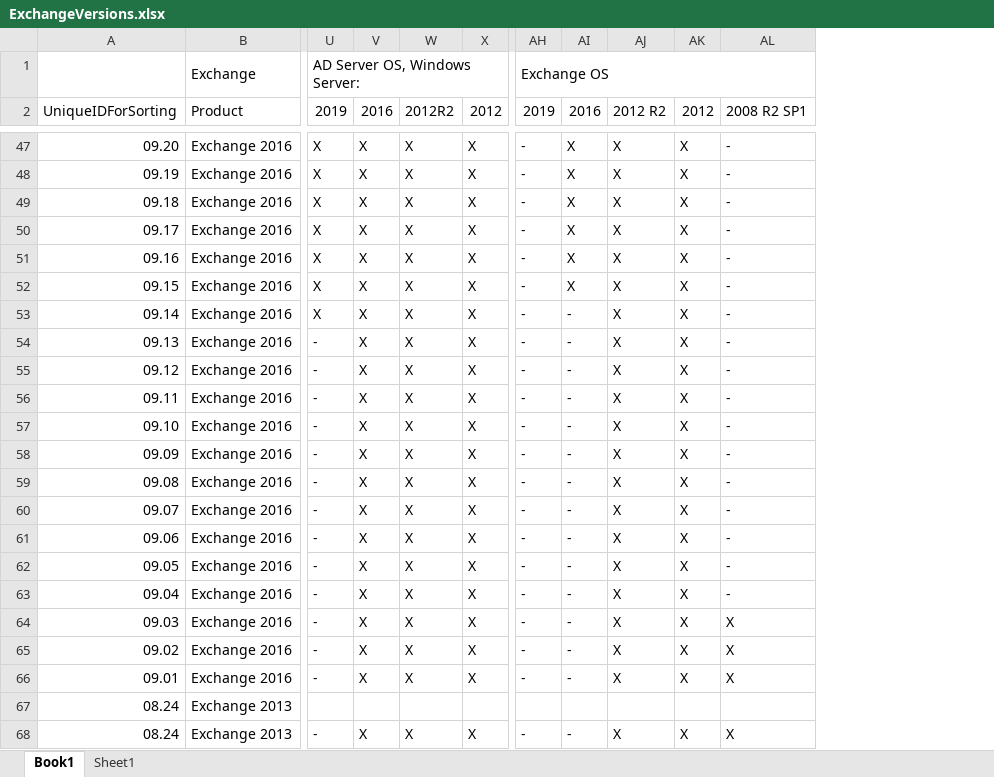
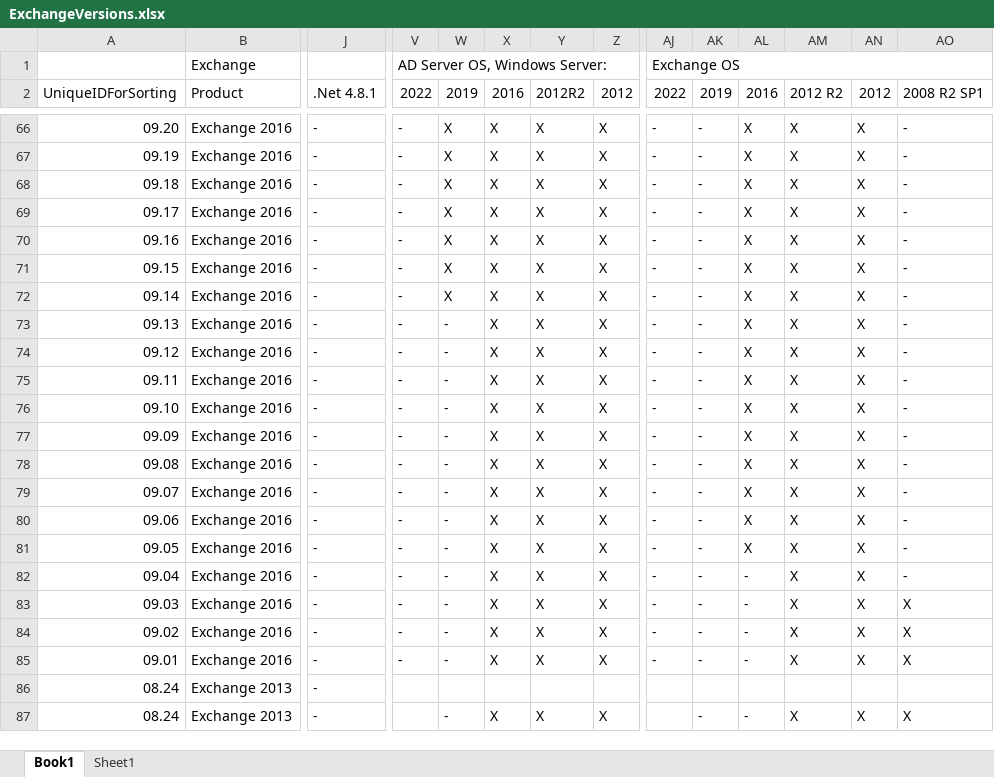
Before and after one commit to hanpq/getps.scripts, an Excel workbook: ExchangeVersions.xlsx, sheet Book1, drawn as a sheet; only a part is shown, gaps mark what is left out; values as stored, in another font and other column widths than the file's, no cell formats; removed rows and columns are numbered as before the commit, all else as after; the diff covers the shown part only; the diff names each change by its address in the sheet, - before the commit and + after, or states it on an @@ line.

Commit message:
updated exchange versions excel

```diff
--- a/ExchangeVersions.xlsx (sheet Book1)
+++ b/ExchangeVersions.xlsx (sheet Book1)
+column J (.Net 4.8.1), rows 66-87: all -
+column V (2022), row 1: AD Server OS, Windows Server:; rows 66-85: all -
+column AJ (2022), row 1: Exchange OS; rows 66-85: all -
-W1 (2019): AD Server OS, Windows Server:
+W1 (2019): (empty)
-U1:AA1 merged
-AK1 (2019): Exchange OS
+AK1 (2019): (empty)
-AH1:AM1 merged
-AL72:AL81 (2016): -
+AL72:AL81 (2016): X
```
Also changed, not shown: 19 added rows and 652 edited cells elsewhere in this sheet, cell formats.
